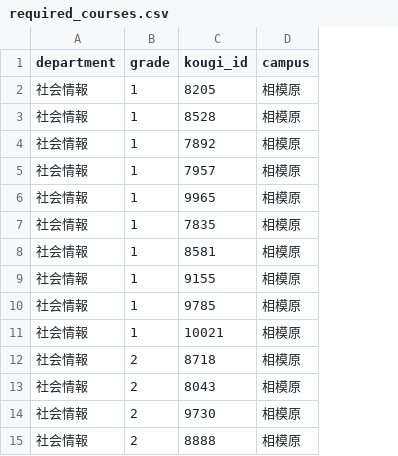
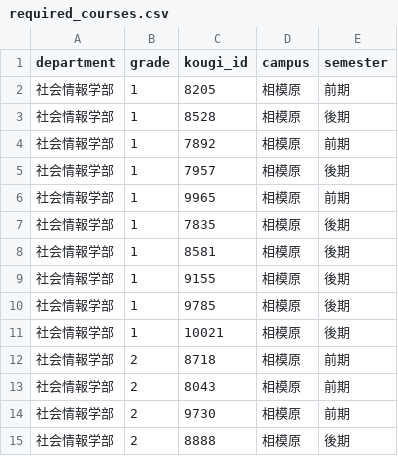
Before and after one commit to 18122237/tokuteikadai, a CSV file: project/backend/required_courses.csv, drawn as a sheet; the diff names each change by its address in the sheet, - before the commit and + after, or states it on an @@ line.

```diff
--- a/project/backend/required_courses.csv
+++ b/project/backend/required_courses.csv
+column E (semester), rows 2-15: 前期 | 後期 | 前期 | 後期 | 前期 | 後期 | 後期 | 後期 | 後期 | 後期 | 前期 | 前期 | 前期 | 後期
-A2:A15 (department): 社会情報
+A2:A15 (department): 社会情報学部
```
Also changed, not shown: 4 other files.
